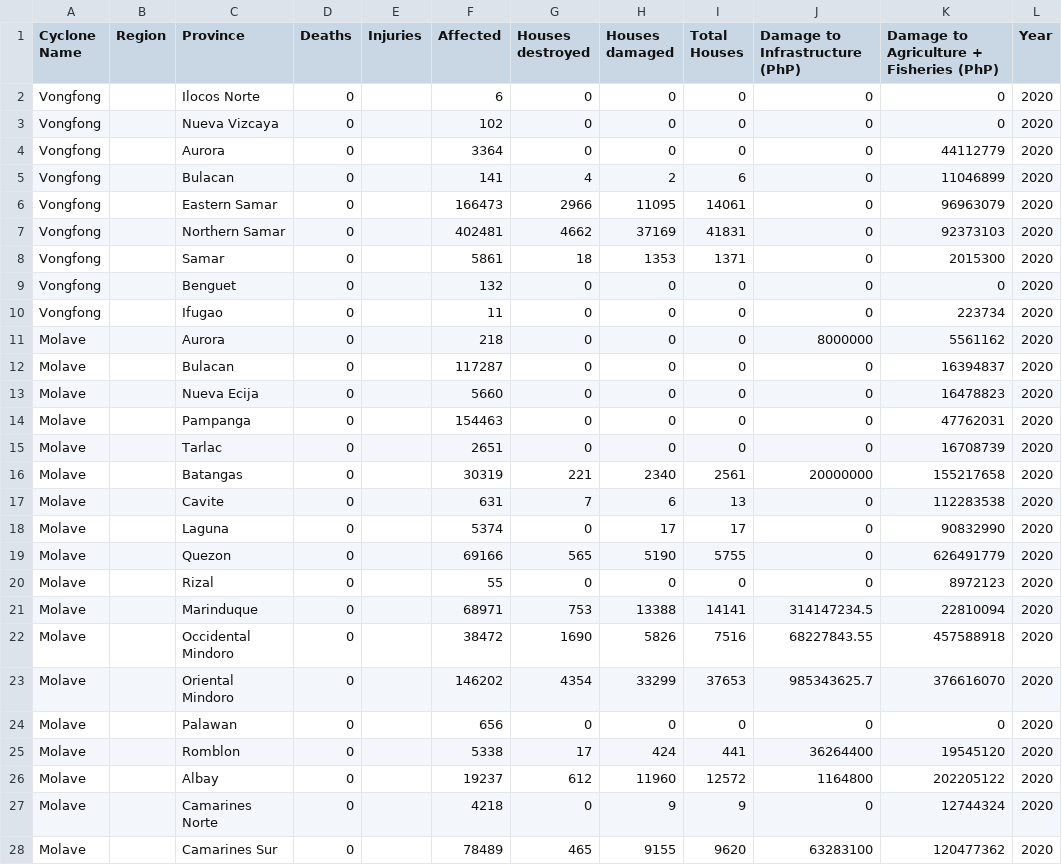
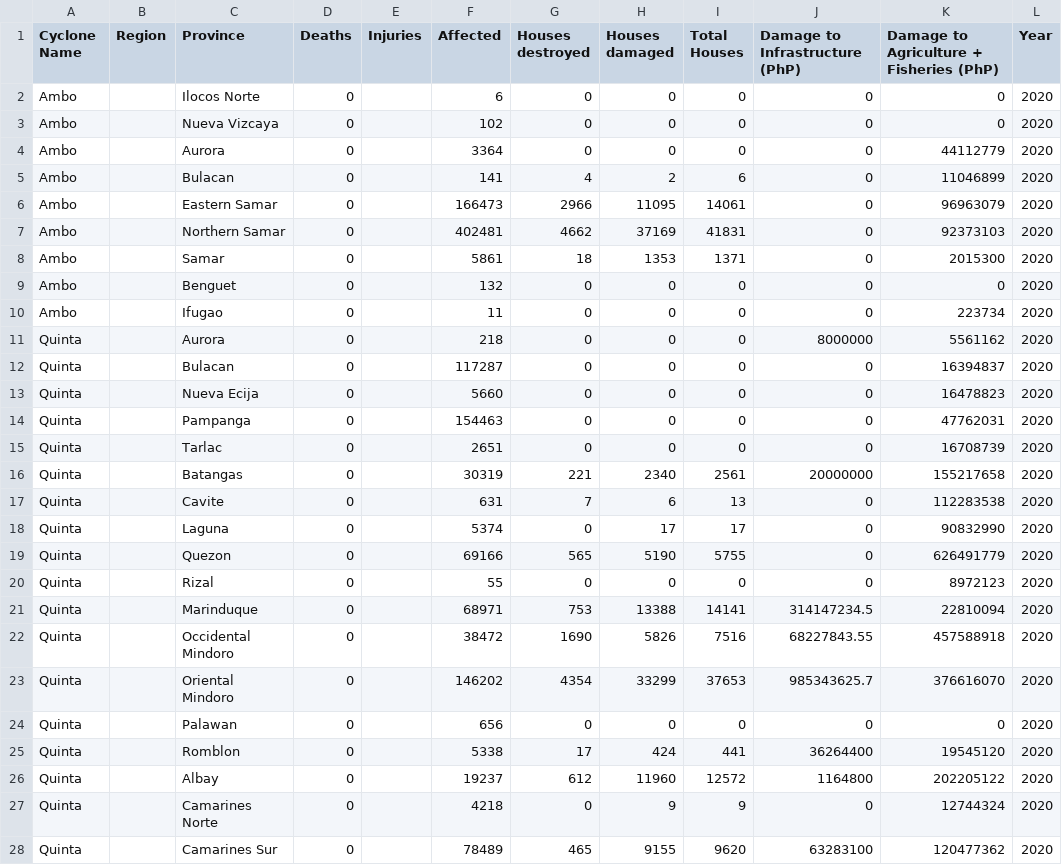
Before and after one commit to alecbnono/flood-control-health-outcomes, a CSV file: data/typhoon-impact/2020.csv, drawn as a sheet; only a part is shown; the diff covers the shown part only; the diff names each change by its address in the sheet, - before the commit and + after, or states it on an @@ line.

Commit message:
Changed the international name of typhoons (2019-2020)

```diff
--- a/data/typhoon-impact/2020.csv
+++ b/data/typhoon-impact/2020.csv
-A2:A10 (Cyclone Name): Vongfong
+A2:A10 (Cyclone Name): Ambo
-A11:A28 (Cyclone Name): Molave
+A11:A28 (Cyclone Name): Quinta
```
Also changed, not shown: 105 edited cells elsewhere in this file, data/typhoon-impact/2019.csv.
